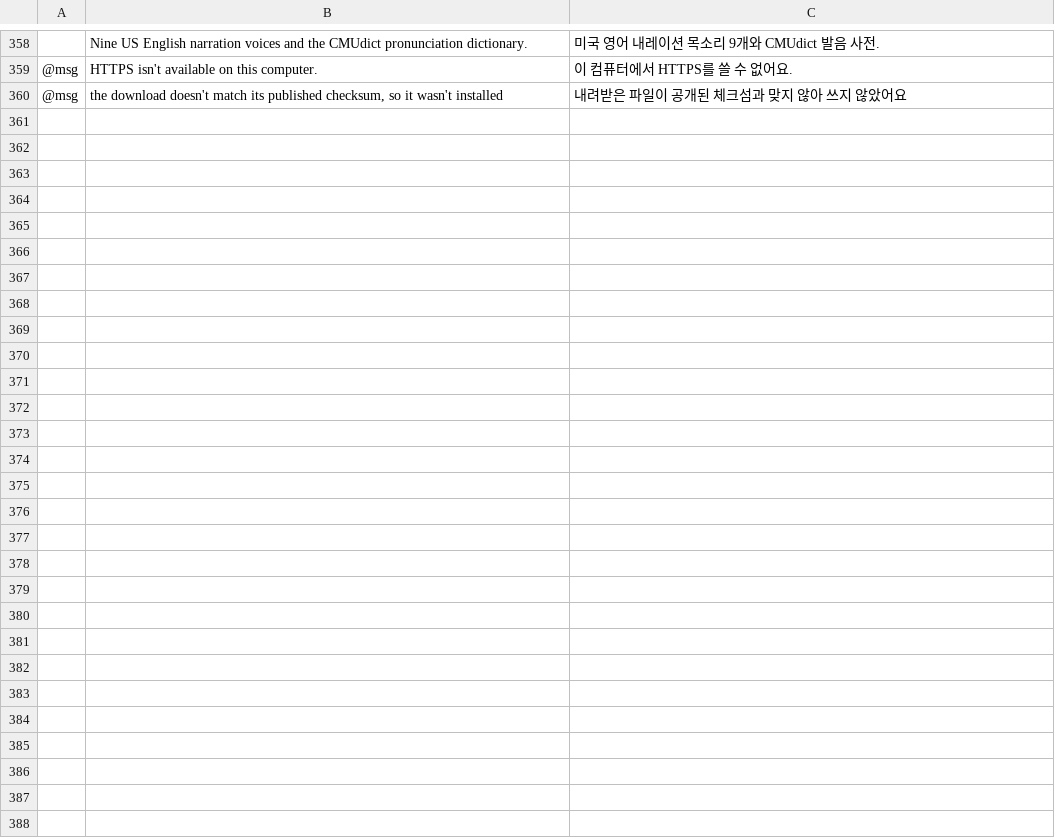
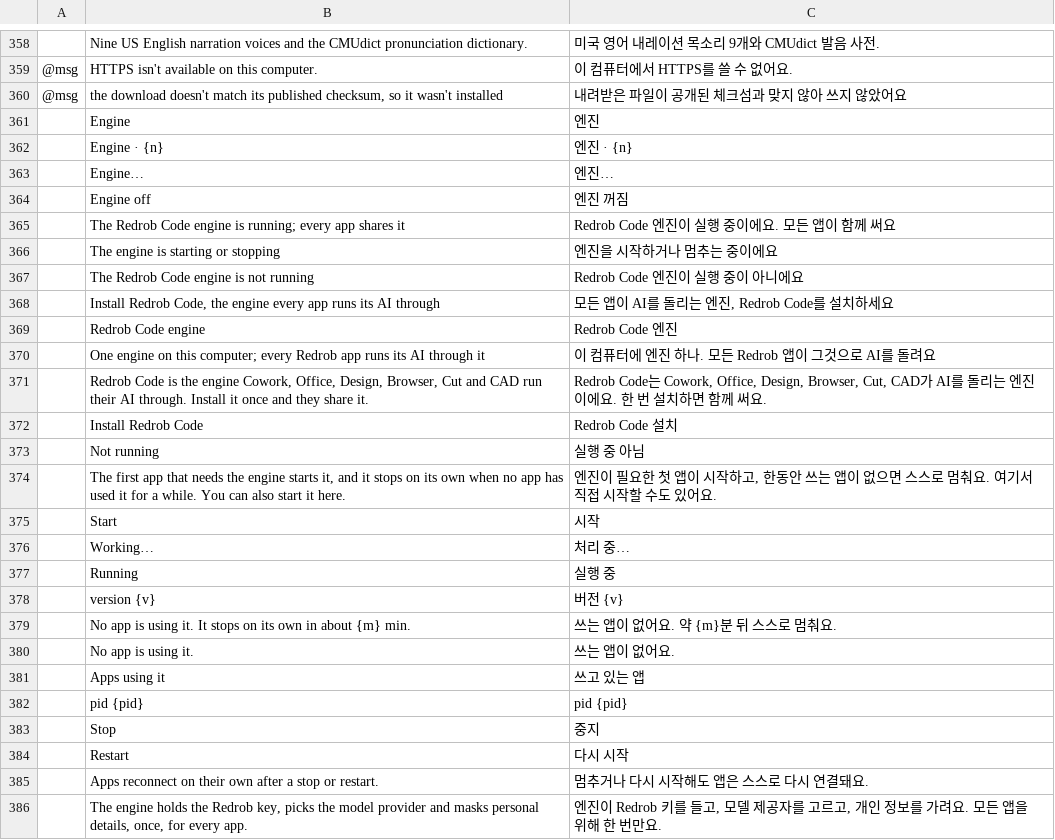
Before and after one commit to redrob-labs/redrob-launcher, a TSV file: crates/ui-egui/src/i18n/ko.tsv, drawn as a sheet; only a part is shown, gaps mark what is left out; the diff names each change by its address in the sheet, - before the commit and + after, or states it on an @@ line.

Commit message:
feat(engine): show and control the shared Redrob Code engine, with a client crate for the apps (#12)
Every Redrob app now runs its AI through one Redrob Code daemon (redrob-code #89). The launcher
is where a person sees it: the header's Engine link and the tray's "Redrob Code engine" item open
a dialog with the daemon's state (not installed / not running / running with version, url and the
attached apps by name / idle with the minutes until it stops on its own), and Start, Stop and
Restart. Without a redrob binary the dialog installs Redrob Code through the ordinary app install.

Start and stop go through the engine's own commands (`redrob service start --json`, `redrob
service stop`) on a thread; the UI sees an EngineState and never the record's secret. The native
backend polls the record at most every five seconds and only while the dialog or header asks.

crates/engine-client (`redrob-engine-client`) is the Rust half of the daemon contract, for Shape,
Canvas, Query and Recall as well as this launcher: read the record, check health, list clients,
connect-or-start, stop, and the Basic header and `/v1` base an app needs to call the engine's
OpenAI-compatible route. Plain HTTP to 127.0.0.1 only. docs/engine.md describes it.

Tests: engine-client 6 unit tests; native Engine backend 2 (a fake Ops: states, failed start, a
press while busy); ui-egui kittest 3 (running with two apps -> Restart/Stop requests, idle
countdown -> Start, not installed -> Install redrob-code); i18n catalogue test covers engine.rs
with 26 Korean rows. `cargo xtask ci` all 4 steps green; upstream boundary ok. Live check against
a dev daemon: installed/current/start/health/clients/reuse/stop.

```diff
--- a/crates/ui-egui/src/i18n/ko.tsv
+++ b/crates/ui-egui/src/i18n/ko.tsv
+row 361:  | Engine | 엔진
+row 362:  | Engine · {n} | 엔진 · {n}
+row 363:  | Engine… | 엔진…
+row 364:  | Engine off | 엔진 꺼짐
+row 365:  | The Redrob Code engine is running; every app shares it | Redrob Code 엔진이 실행 중이에요. 모든 앱이 함께 써요
+row 366:  | The engine is starting or stopping | 엔진을 시작하거나 멈추는 중이에요
+row 367:  | The Redrob Code engine is not running | Redrob Code 엔진이 실행 중이 아니에요
+row 368:  | Install Redrob Code, the engine every app runs its AI through | 모든 앱이 AI를 돌리는 엔진, Redrob Code를 설치하세요
+row 369:  | Redrob Code engine | Redrob Code 엔진
+row 370:  | One engine on this computer; every Redrob app runs its AI through it | 이 컴퓨터에 엔진 하나. 모든 Redrob 앱이 그것으로 AI를 돌려요
+row 371:  | Redrob Code is the engine Cowork, Office, Design, Browser, Cut and CAD run their AI through. Install it once and they share it. | Redrob Code는 Cowork, Office, Design, Browser, Cut, CAD가 AI를 돌리는 엔진이에요. 한 번 설치하면 함께 써요.
+row 372:  | Install Redrob Code | Redrob Code 설치
+row 373:  | Not running | 실행 중 아님
+row 374:  | The first app that needs the engine starts it, and it stops on its own when no app has used it for a while. You can also start it here. | 엔진이 필요한 첫 앱이 시작하고, 한동안 쓰는 앱이 없으면 스스로 멈춰요. 여기서 직접 시작할 수도 있어요.
+row 375:  | Start | 시작
+row 376:  | Working… | 처리 중…
+row 377:  | Running | 실행 중
+row 378:  | version {v} | 버전 {v}
+row 379:  | No app is using it. It stops on its own in about {m} min. | 쓰는 앱이 없어요. 약 {m}분 뒤 스스로 멈춰요.
+row 380:  | No app is using it. | 쓰는 앱이 없어요.
+row 381:  | Apps using it | 쓰고 있는 앱
+row 382:  | pid {pid} | pid {pid}
+row 383:  | Stop | 중지
+row 384:  | Restart | 다시 시작
+row 385:  | Apps reconnect on their own after a stop or restart. | 멈추거나 다시 시작해도 앱은 스스로 다시 연결돼요.
+row 386:  | The engine holds the Redrob key, picks the model provider and masks personal details, once, for every app. | 엔진이 Redrob 키를 들고, 모델 제공자를 고르고, 개인 정보를 가려요. 모든 앱을 위해 한 번만요.
```
Also changed, not shown: 23 other files.
